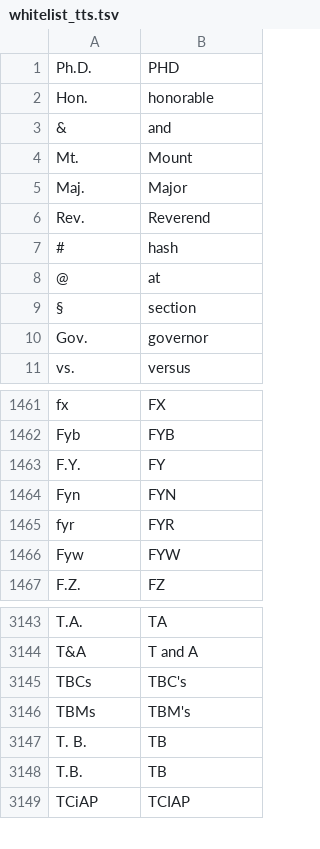
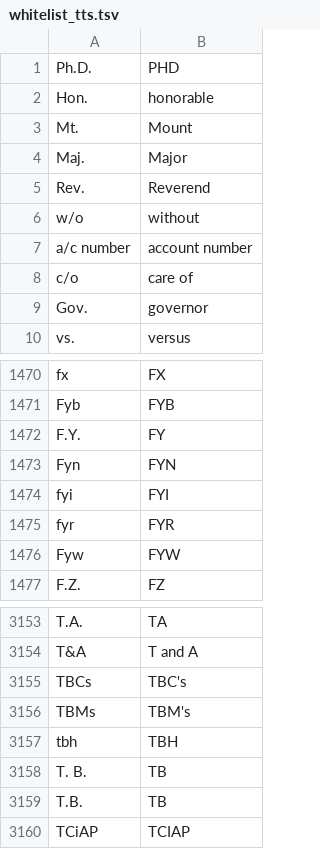
Before and after one commit to NVIDIA-NeMo/NeMo, a TSV file: nemo_text_processing/text_normalization/en/data/whitelist_tts.tsv, drawn as a sheet; only a part is shown, gaps mark what is left out; the diff covers the shown part only.

```diff
--- a/nemo_text_processing/text_normalization/en/data/whitelist_tts.tsv
+++ b/nemo_text_processing/text_normalization/en/data/whitelist_tts.tsv
@@ -2,3 +2,2 @@ Ph.D.	PHD
 Hon.	honorable
-&	and
 Mt.	Mount
@@ -6,5 +5,5 @@ Maj.	Major
 Rev.	Reverend
-#	hash
-@	at
-§	section
+w/o	without
+a/c number	account number
+c/o	care of
 Gov.	governor
@@ -1464,2 +1473,3 @@ F.Y.	FY
 Fyn	FYN
+fyi	FYI
 fyr	FYR
@@ -3146,2 +3156,3 @@ TBCs	TBC's
 TBMs	TBM's
+tbh	TBH
 T. B.	TB
```
Also changed, not shown: 20 added rows and 10 removed rows elsewhere in this file, 34 other files.
